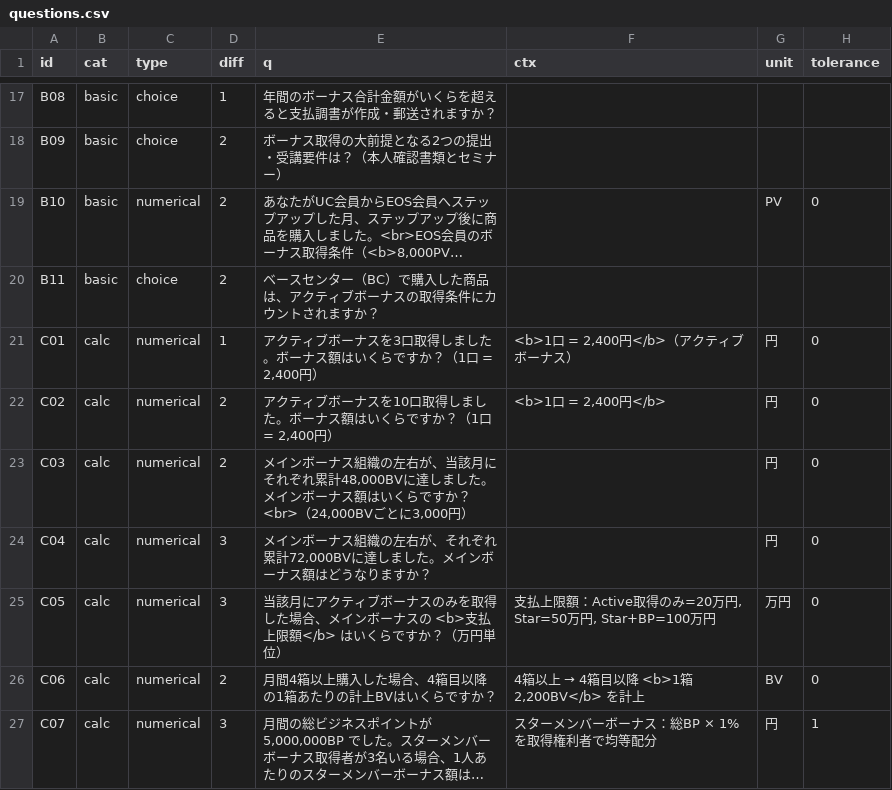
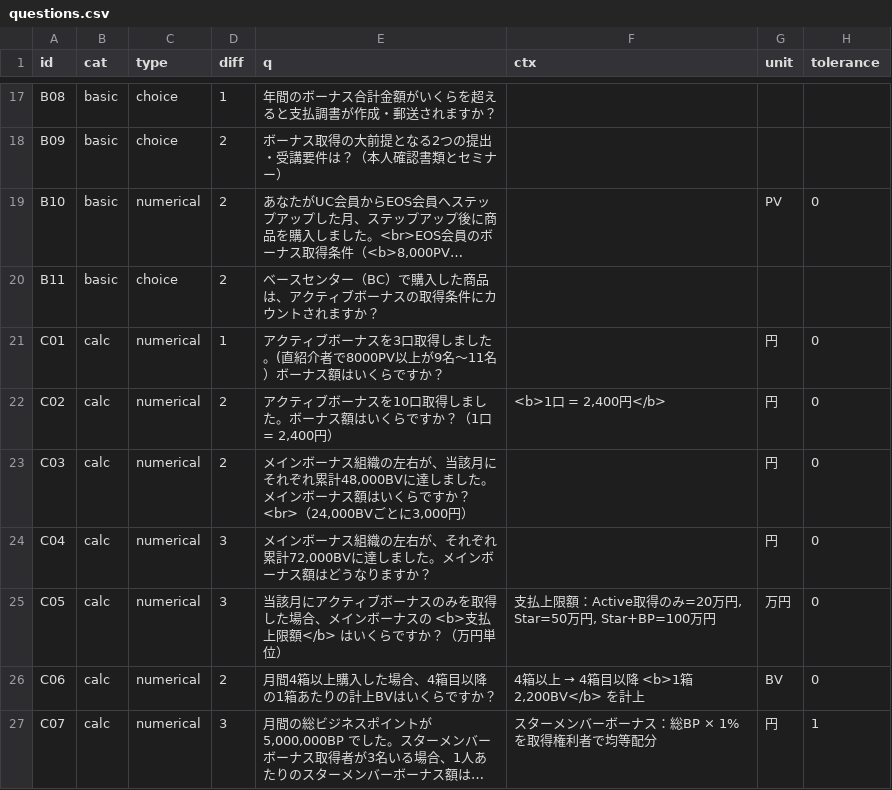
Before and after one commit to TokiToki-mori/eos-study-quiz, a CSV file: questions.csv, drawn as a sheet; only a part is shown, gaps mark what is left out; long unchanged cells end in …; the diff names each change by its address in the sheet, - before the commit and + after, or states it on an @@ line.

Commit message:
Update questions.csv from editor.html

```diff
--- a/questions.csv
+++ b/questions.csv
-E21 (q): …ました。ボーナス額はいくらですか？（1口 = 2,400円）
+E21 (q): …ました。(直紹介者で8000PV以上が9名〜11名）ボーナス額はいくらですか？
-F21 (ctx): <b>1口 = 2,400円</b>（アクティブボーナス）
+F21 (ctx): (empty)
```
